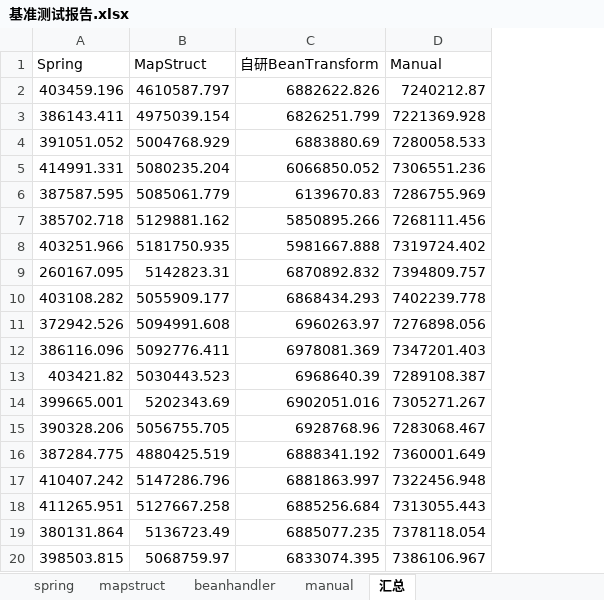
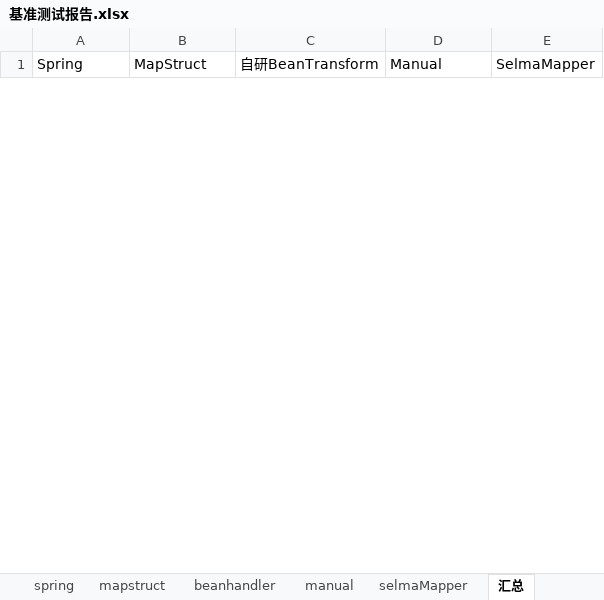
Before and after one commit to meditator-wen/bean-transform-tool, an Excel workbook: bean-transform-tool/doc/基准测试报告.xlsx, sheet 汇总, drawn as a sheet; only a part is shown; values as stored, in another font and other column widths than the file's, no borders; charts and pictures not drawn; removed rows and columns are numbered as before the commit, all else as after; the diff covers the shown part only; the diff names each change by its address in the sheet, - before the commit and + after, or states it on an @@ line.

```diff
--- a/bean-transform-tool/doc/基准测试报告.xlsx (sheet 汇总)
+++ b/bean-transform-tool/doc/基准测试报告.xlsx (sheet 汇总)
+sheet tab: selmaMapper
+column E (SelmaMapper), empty
-row 2: 403459.196 | 4610587.797 | 6882622.826 | 7240212.87
-row 3: 386143.411 | 4975039.154 | 6826251.799 | 7221369.928
-row 4: 391051.052 | 5004768.929 | 6883880.69 | 7280058.533
-row 5: 414991.331 | 5080235.204 | 6066850.052 | 7306551.236
-row 6: 387587.595 | 5085061.779 | 6139670.83 | 7286755.969
-row 7: 385702.718 | 5129881.162 | 5850895.266 | 7268111.456
-row 8: 403251.966 | 5181750.935 | 5981667.888 | 7319724.402
-row 9: 260167.095 | 5142823.31 | 6870892.832 | 7394809.757
-row 10: 403108.282 | 5055909.177 | 6868434.293 | 7402239.778
-row 11: 372942.526 | 5094991.608 | 6960263.97 | 7276898.056
-row 12: 386116.096 | 5092776.411 | 6978081.369 | 7347201.403
-row 13: 403421.82 | 5030443.523 | 6968640.39 | 7289108.387
-row 14: 399665.001 | 5202343.69 | 6902051.016 | 7305271.267
-row 15: 390328.206 | 5056755.705 | 6928768.96 | 7283068.467
-row 16: 387284.775 | 4880425.519 | 6888341.192 | 7360001.649
-row 17: 410407.242 | 5147286.796 | 6881863.997 | 7322456.948
-row 18: 411265.951 | 5127667.258 | 6885256.684 | 7313055.443
-row 19: 380131.864 | 5136723.49 | 6885077.235 | 7378118.054
-row 20: 398503.815 | 5068759.97 | 6833074.395 | 7386106.967
```
Also changed, not shown: 51 added rows and 31 removed rows elsewhere in this sheet, sheet beanhandler, sheet mapstruct, sheet manual, sheet spring, charts or pictures, 20 other files.
